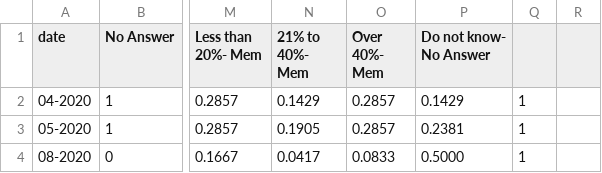
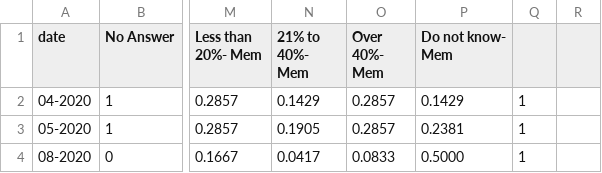
Before and after one commit to loweas/rececon, a CSV file: assets/allq1.csv, drawn as a sheet; only a part is shown, gaps mark what is left out; the diff names each change by its address in the sheet, - before the commit and + after, or states it on an @@ line.

```diff
--- a/assets/allq1.csv
+++ b/assets/allq1.csv
-P1: Do not know- No Answer
+P1: Do not know- Mem
```
Also changed, not shown: assets/allq.csv, 5 other files.
